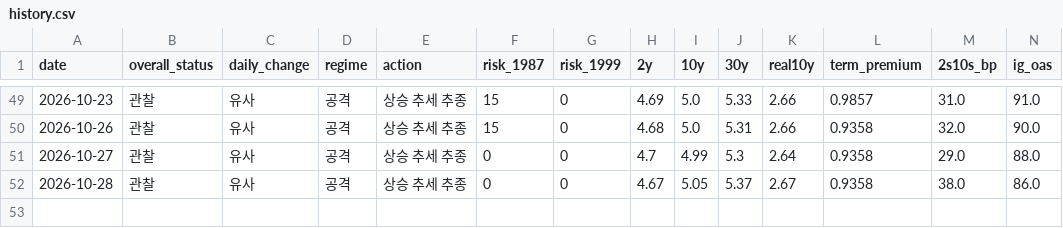
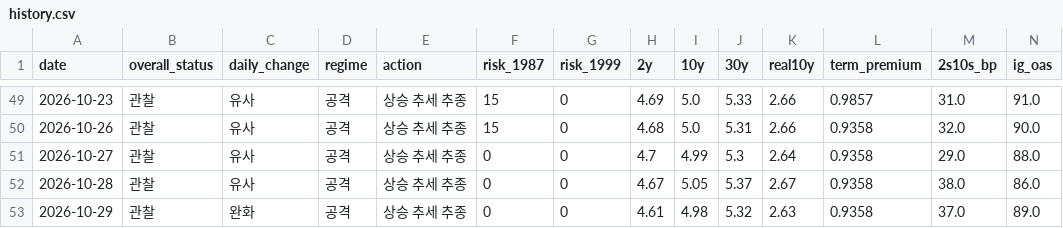
Before and after one commit to economistkyul/ai-cycle-risk-dashboard, a CSV file: data/history.csv, drawn as a sheet; only a part is shown, gaps mark what is left out; rows hold the shown columns only; the diff names each change by its address in the sheet, - before the commit and + after, or states it on an @@ line.

```diff
--- a/data/history.csv
+++ b/data/history.csv
+row 53: 2026-10-29 | 관찰 | 완화 | 공격 | 상승 추세 추종 | 0 | 0 | 4.61 | 4.98 | 5.32 | 2.63 | 0.9358 | 37.0 | 89.0
```
Also changed, not shown: 2 other files.
